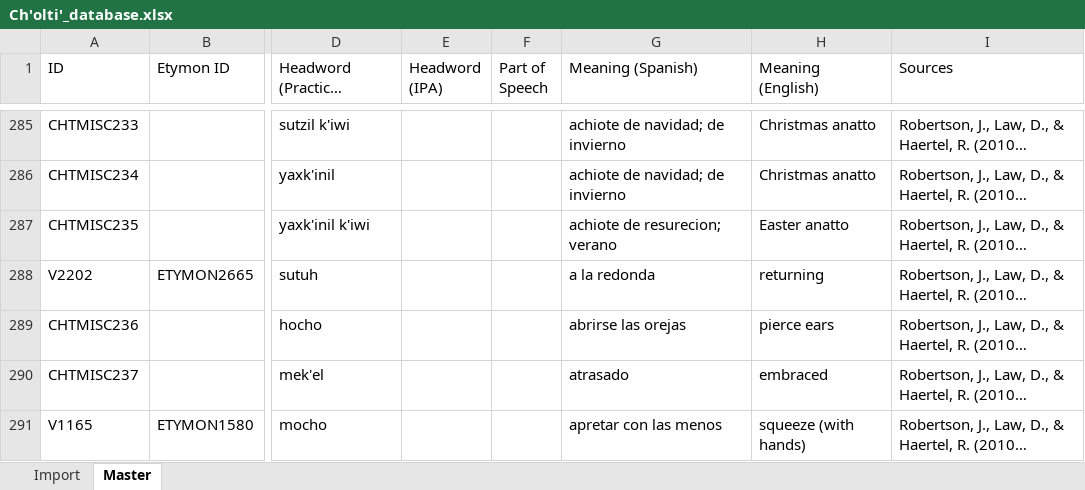
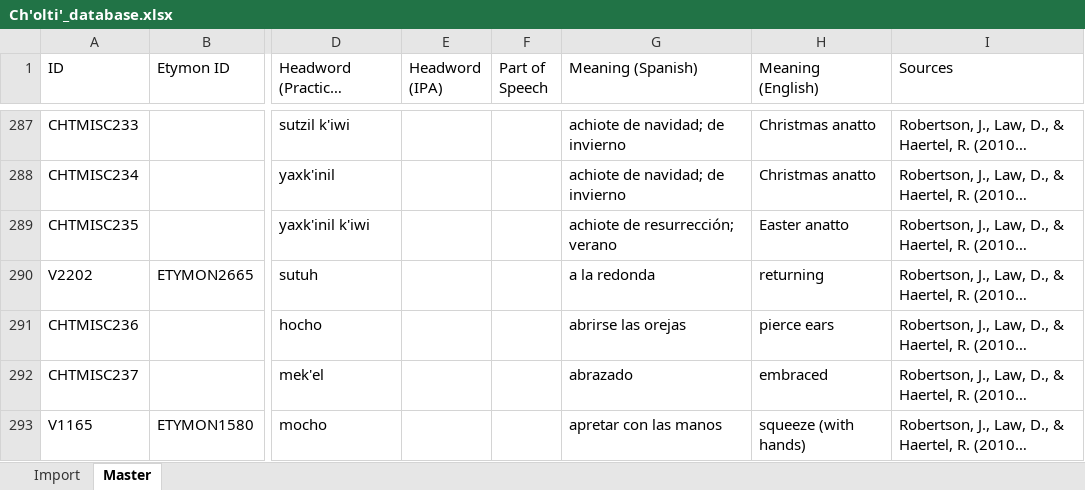
Before and after one commit to kevin14767/MAYALEX_Workflow, an Excel workbook: Merging_Master_Ch'olti'_File/Ch'olti'_database.xlsx, sheet Master, drawn as a sheet; only a part is shown, gaps mark what is left out; long unchanged cells end in …; values as stored, in another font and other column widths than the file's, no cell formats; addresses are those after the commit; the diff covers the shown part only; the diff names each change by its address in the sheet, - before the commit and + after, or states it on an @@ line.

Commit message:
Finished updating Spanish discrepencies from that file into the Master Ch'olti' File also added atormentar and old clothes rows into the Master File, reflected in the box folder

```diff
--- a/Merging_Master_Ch'olti'_File/Ch'olti'_database.xlsx (sheet Master)
+++ b/Merging_Master_Ch'olti'_File/Ch'olti'_database.xlsx (sheet Master)
-G289 (Meaning (Spanish)): achiote de resurecion; verano
+G289 (Meaning (Spanish)): achiote de resurrección; verano
-G292 (Meaning (Spanish)): atrasado
+G292 (Meaning (Spanish)): abrazado
-G293 (Meaning (Spanish)): apretar con las menos
+G293 (Meaning (Spanish)): apretar con las manos
```
Also changed, not shown: 3 added rows and 152 edited cells elsewhere in this sheet, sheet Import, cell formats, Spanish Descrepancies/master_cholti_w_updated_Spanish meanings.xlsx.
